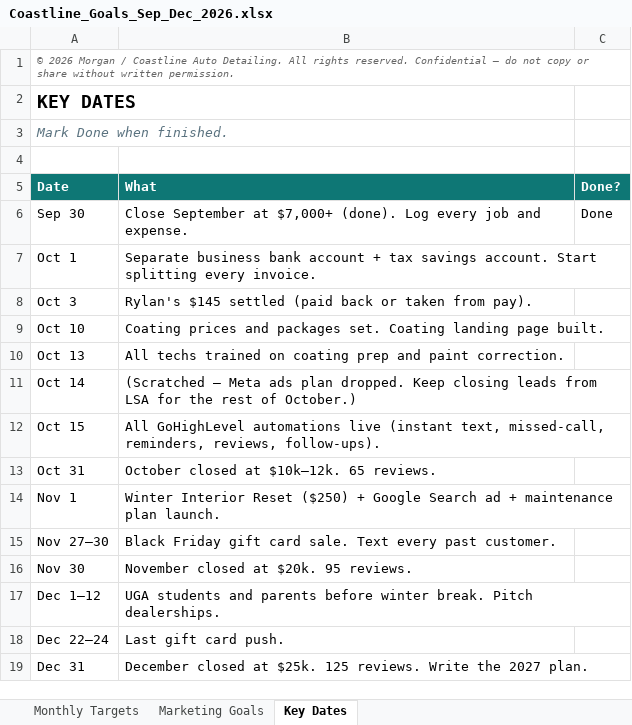
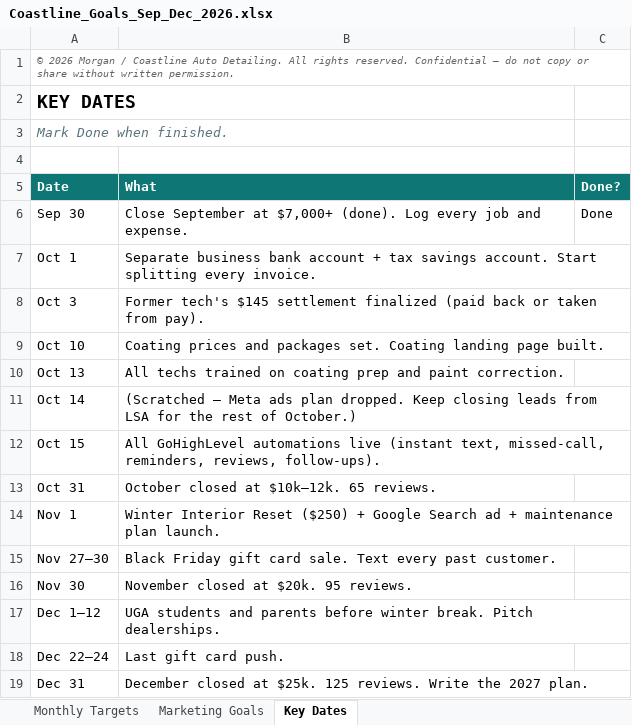
Before and after one commit to Morganf1n/Morgan-s-shi, an Excel workbook: Coastline_Goals_Sep_Dec_2026.xlsx, sheet Key Dates, drawn as a sheet; values as stored, in another font and other column widths than the file's, no borders; the diff names each change by its address in the sheet, - before the commit and + after, or states it on an @@ line.

```diff
--- a/Coastline_Goals_Sep_Dec_2026.xlsx (sheet Key Dates)
+++ b/Coastline_Goals_Sep_Dec_2026.xlsx (sheet Key Dates)
-B8 (What): Rylan's $145 settled (paid back…
+B8 (What): Former tech's $145 settlement finalized (paid back…
```
Also changed, not shown: sheet Monthly Targets, 1 other file.
